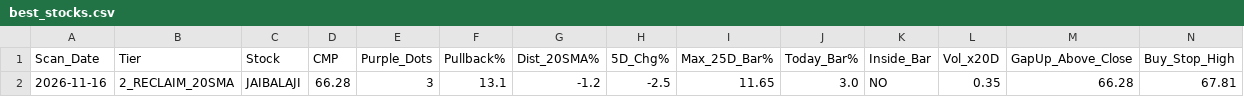
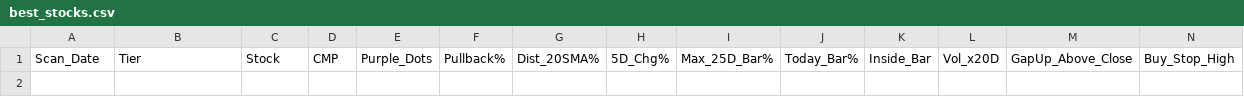
Before and after one commit to sainivipul1052-bit/vcp-scanner, a CSV file: best_stocks.csv, drawn as a sheet; only a part is shown; rows hold the shown columns only; the diff names each change by its address in the sheet, - before the commit and + after, or states it on an @@ line.

```diff
--- a/best_stocks.csv
+++ b/best_stocks.csv
-row 2: 2026-11-16 | 2_RECLAIM_20SMA | JAIBALAJI | 66.28 | 3 | 13.1 | -1.2 | -2.5 | 11.65 | 3.0 | NO | 0.35 | 66.28 | 67.81
```
Also changed, not shown: portfolio_summary.csv, trade_log.csv.
